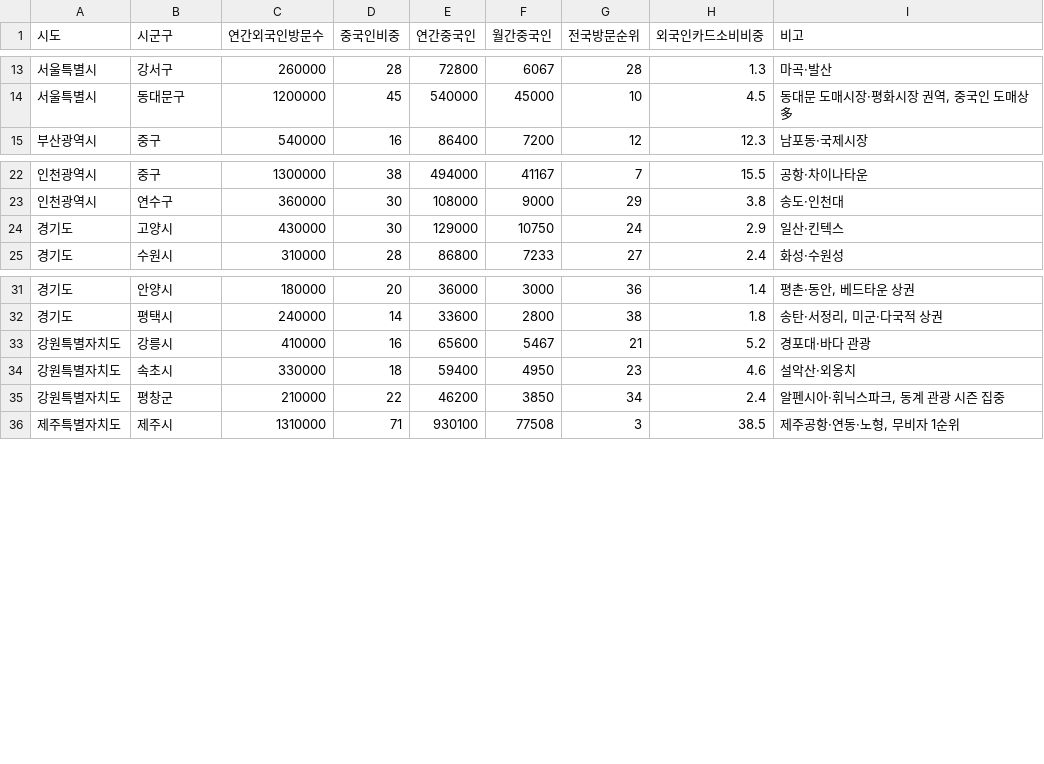
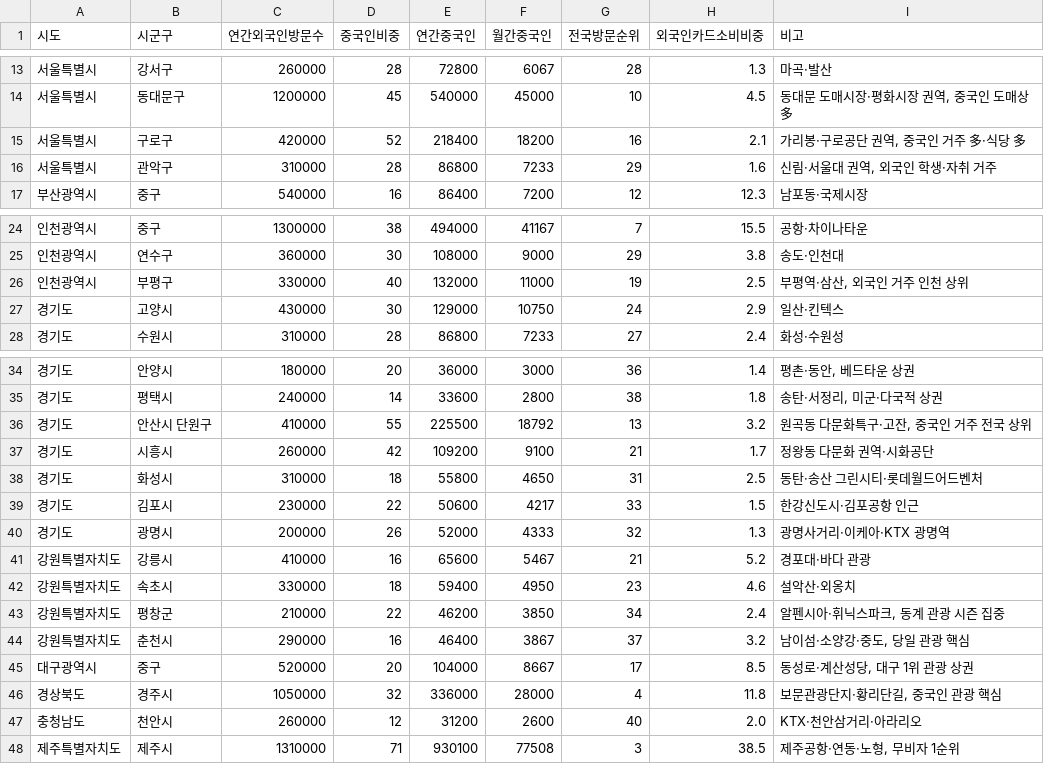
Before and after one commit to tpwjd13353-bot/ppppcn, a CSV file: src/data/analyze/region_stats.csv, drawn as a sheet; only a part is shown, gaps mark what is left out; the diff names each change by its address in the sheet, - before the commit and + after, or states it on an @@ line.

```diff
--- a/src/data/analyze/region_stats.csv
+++ b/src/data/analyze/region_stats.csv
+row 15: 서울특별시 | 구로구 | 420000 | 52 | 218400 | 18200 | 16 | 2.1 | 가리봉·구로공단 권역, 중국인 거주 多·식당 多
+row 16: 서울특별시 | 관악구 | 310000 | 28 | 86800 | 7233 | 29 | 1.6 | 신림·서울대 권역, 외국인 학생·자취 거주
+row 26: 인천광역시 | 부평구 | 330000 | 40 | 132000 | 11000 | 19 | 2.5 | 부평역·삼산, 외국인 거주 인천 상위
+row 36: 경기도 | 안산시 단원구 | 410000 | 55 | 225500 | 18792 | 13 | 3.2 | 원곡동 다문화특구·고잔, 중국인 거주 전국 상위
+row 37: 경기도 | 시흥시 | 260000 | 42 | 109200 | 9100 | 21 | 1.7 | 정왕동 다문화 권역·시화공단
+row 38: 경기도 | 화성시 | 310000 | 18 | 55800 | 4650 | 31 | 2.5 | 동탄·송산 그린시티·롯데월드어드벤처
+row 39: 경기도 | 김포시 | 230000 | 22 | 50600 | 4217 | 33 | 1.5 | 한강신도시·김포공항 인근
+row 40: 경기도 | 광명시 | 200000 | 26 | 52000 | 4333 | 32 | 1.3 | 광명사거리·이케아·KTX 광명역
+row 44: 강원특별자치도 | 춘천시 | 290000 | 16 | 46400 | 3867 | 37 | 3.2 | 남이섬·소양강·중도, 당일 관광 핵심
+row 45: 대구광역시 | 중구 | 520000 | 20 | 104000 | 8667 | 17 | 8.5 | 동성로·계산성당, 대구 1위 관광 상권
+row 46: 경상북도 | 경주시 | 1050000 | 32 | 336000 | 28000 | 4 | 11.8 | 보문관광단지·황리단길, 중국인 관광 핵심
+row 47: 충청남도 | 천안시 | 260000 | 12 | 31200 | 2600 | 40 | 2.0 | KTX·천안삼거리·아라리오
```
